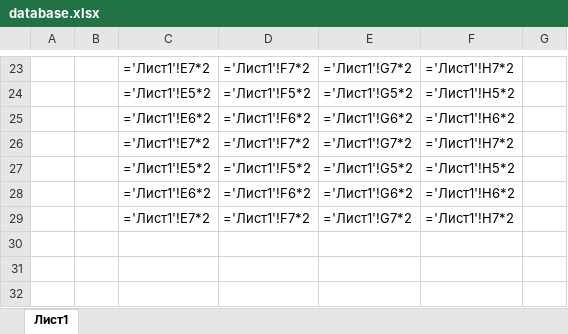
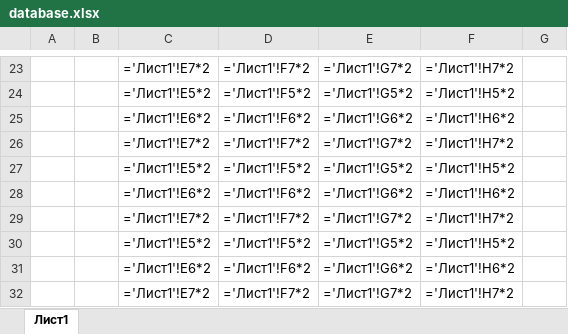
Before and after one commit to makovstanislav/automate_forecast_tracker, an Excel workbook: database.xlsx, sheet Лист1, drawn as a sheet; only a part is shown, gaps mark what is left out; values as stored, in another font and other column widths than the file's, no borders; formulas without a stored value are shown as written; the diff names each change by its address in the sheet, - before the commit and + after, or states it on an @@ line.

```diff
--- a/database.xlsx (sheet Лист1)
+++ b/database.xlsx (sheet Лист1)
+row 30:  |  | ='Лист1'!E5*2 | ='Лист1'!F5*2 | ='Лист1'!G5*2 | ='Лист1'!H5*2
+row 31:  |  | ='Лист1'!E6*2 | ='Лист1'!F6*2 | ='Лист1'!G6*2 | ='Лист1'!H6*2
+row 32:  |  | ='Лист1'!E7*2 | ='Лист1'!F7*2 | ='Лист1'!G7*2 | ='Лист1'!H7*2
```
Also changed, not shown: conversion.xlsx, 1 other file.
